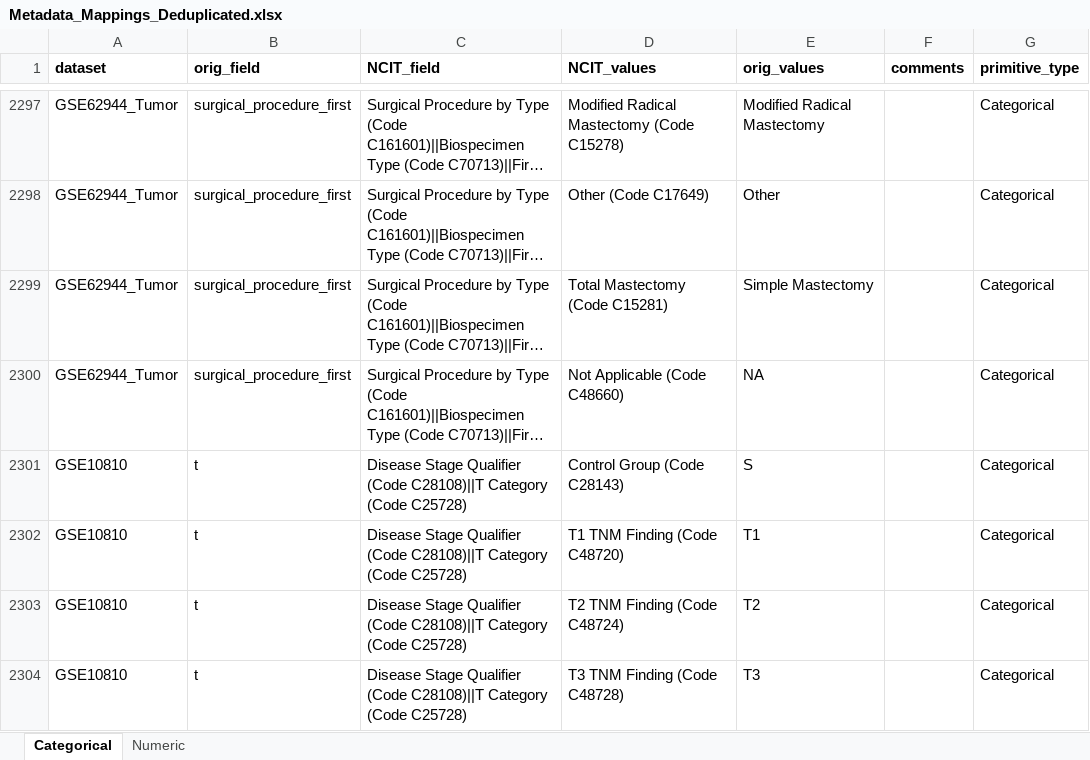
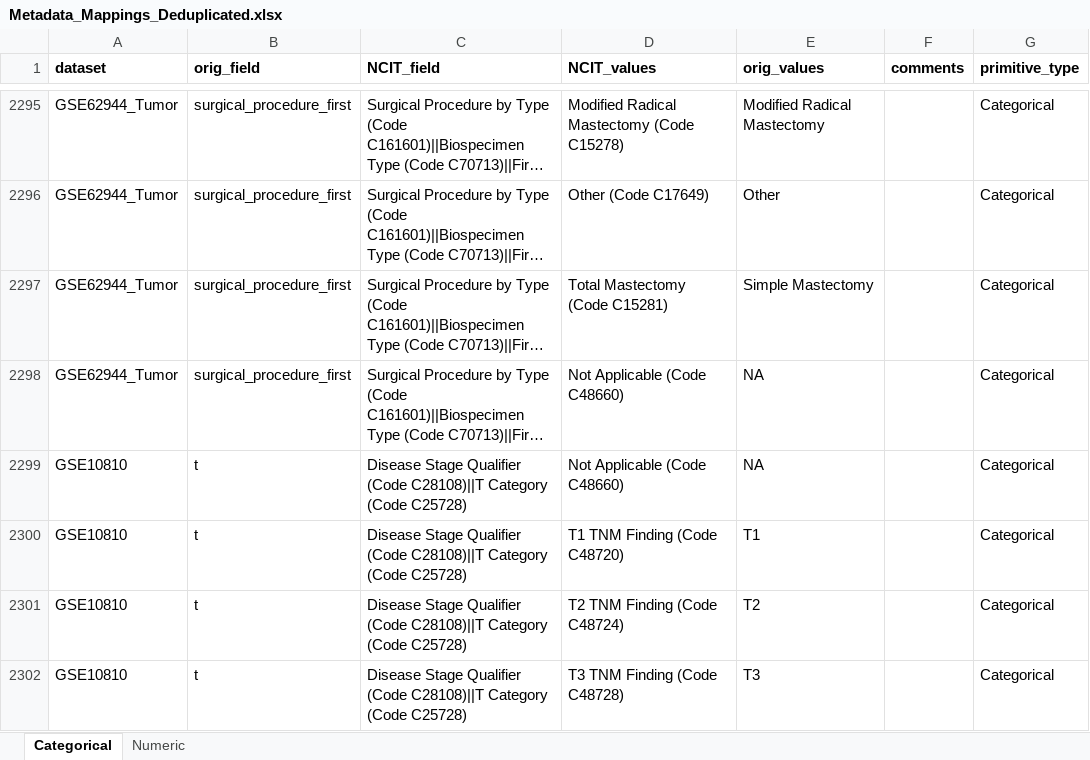
Before and after one commit to srp33/Prepare_AnnotatedBCGEData, an Excel workbook: 7_annotate_metadata/Metadata_Mappings_Deduplicated.xlsx, sheet Categorical, drawn as a sheet; only a part is shown, gaps mark what is left out; long unchanged cells end in …; values as stored, in another font and other column widths than the file's, no borders; addresses are those after the commit; the diff covers the shown part only; the diff names each change by its address in the sheet, - before the commit and + after, or states it on an @@ line.

```diff
--- a/7_annotate_metadata/Metadata_Mappings_Deduplicated.xlsx (sheet Categorical)
+++ b/7_annotate_metadata/Metadata_Mappings_Deduplicated.xlsx (sheet Categorical)
-D2299 (NCIT_values): Control Group (Code C28143)
+D2299 (NCIT_values): Not Applicable (Code C48660)
-E2299 (orig_values): S
+E2299 (orig_values): NA
```
Also changed, not shown: 2 added rows, 4 removed rows and 6 edited cells elsewhere in this sheet, 7_annotate_metadata/Metadata_Mappings_Initial.xlsx, 3 other files.
